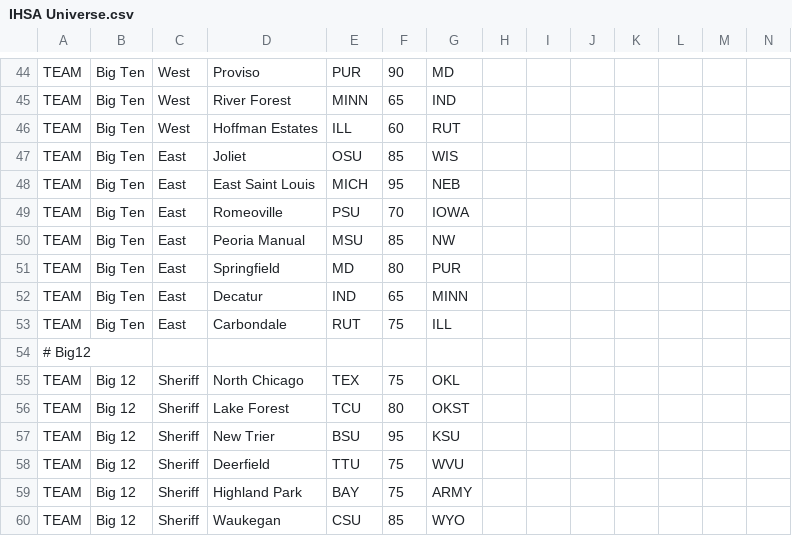
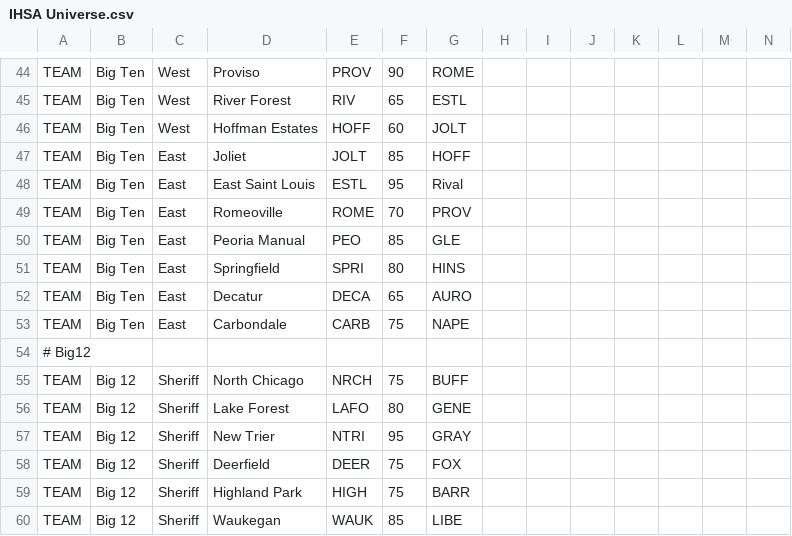
Before and after one commit to herelieszay/CBFII, a CSV file: IHSA Universe.csv, drawn as a sheet; only a part is shown, gaps mark what is left out; the diff covers the shown part only; the diff names each change by its address in the sheet, - before the commit and + after, or states it on an @@ line.

```diff
--- a/IHSA Universe.csv
+++ b/IHSA Universe.csv
-E44: PUR
+E44: PROV
-G44: MD
+G44: ROME
-E45: MINN
+E45: RIV
-G45: IND
+G45: ESTL
-E46: ILL
+E46: HOFF
-G46: RUT
+G46: JOLT
-E47: OSU
+E47: JOLT
-G47: WIS
+G47: HOFF
-E48: MICH
+E48: ESTL
-G48: NEB
+G48: Rival
-E49: PSU
+E49: ROME
-G49: IOWA
+G49: PROV
-E50: MSU
+E50: PEO
-G50: NW
+G50: GLE
-E51: MD
+E51: SPRI
-G51: PUR
+G51: HINS
-E52: IND
+E52: DECA
-G52: MINN
+G52: AURO
-E53: RUT
+E53: CARB
-G53: ILL
+G53: NAPE
-E55: TEX
+E55: NRCH
-G55: OKL
+G55: BUFF
-E56: TCU
+E56: LAFO
-G56: OKST
+G56: GENE
-E57: BSU
+E57: NTRI
-G57: KSU
+G57: GRAY
-E58: TTU
+E58: DEER
-G58: WVU
+G58: FOX
-E59: BAY
+E59: HIGH
-G59: ARMY
+G59: BARR
-E60: CSU
+E60: WAUK
-G60: WYO
+G60: LIBE
```
Also changed, not shown: 146 edited cells elsewhere in this file.
